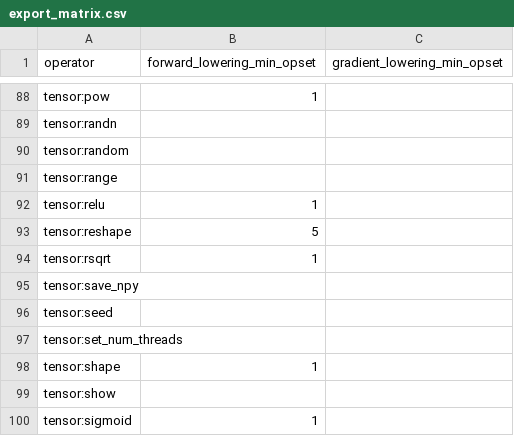
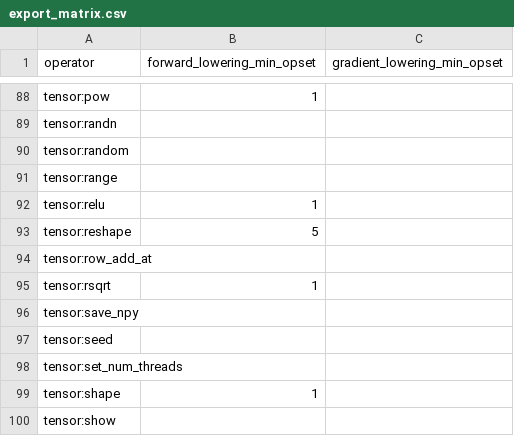
Before and after one commit to OpenCML/Camel, a CSV file: export_matrix.csv, drawn as a sheet; only a part is shown, gaps mark what is left out; the shorter side is filled out with more unchanged rows.

Commit message:
Add `tensor:row_add_at` to the export matrix, and correct the merged lanes' status
`handover/h446-flip-autodiff`'s `tensor:row_add_at` (the tensor kind's own scatter for a loop's rows)
registered an operator without regenerating the matrix, so the line was one operator short: the
script now reports 121 operator URIs with 33 having no lowering (`tensor:row_add_at` forward and
gradient both absent), where the file said 120 and 32. Regenerated with
`python scripts/gen_export_matrix.py`; nothing hand-edited.

The flip audit's page said `print_and_recompile` was red because h485 was unmerged and attributed the
two `loop_grad_tensor_iterable` reds to h446 being unmerged. Both lanes are ancestors of `512840ee0`
now, so the page gets the measured status: h485 landed the printer half and `print_and_recompile`
stays red for the `var_param` value path alone; h446 landed the loop gate and those two readings are
green with `.macro.jit` added (ten reds down to eight); h487 took `test/plans/gpu/tiles.plan.toml` from
three reds to 101/101; h488 landed as documentation only, leaving the red set unchanged.

```diff
--- a/export_matrix.csv
+++ b/export_matrix.csv
@@ -93,2 +93,3 @@ tensor:relu,1,
 tensor:reshape,5,
+tensor:row_add_at,,
 tensor:rsqrt,1,
```
Also changed, not shown: 2 other files.
